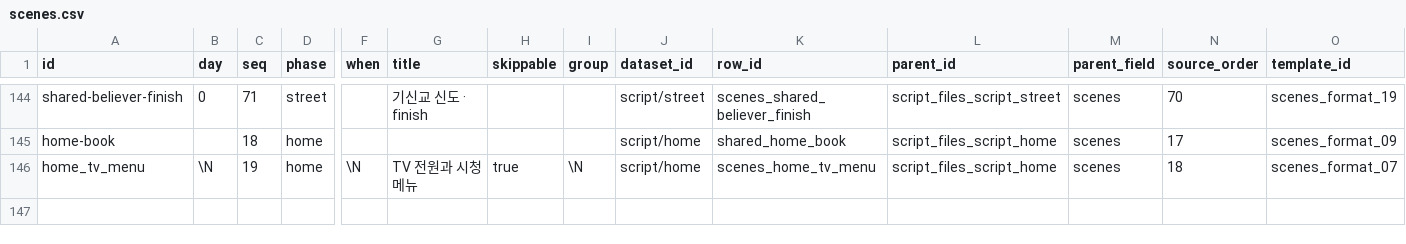
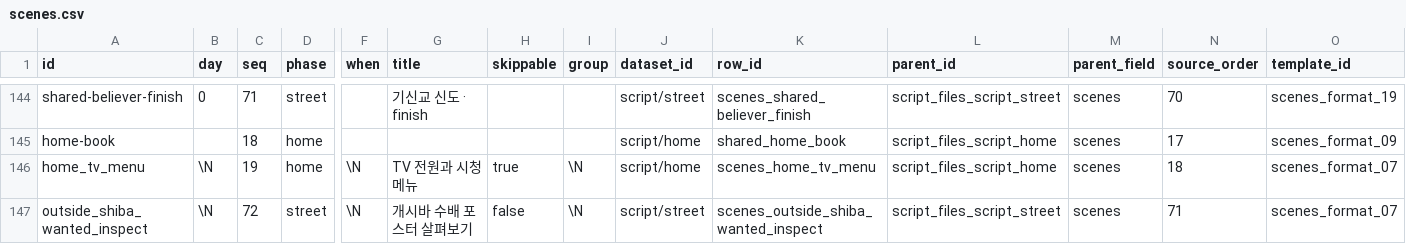
Before and after one commit to Team-SimChung/Human-Bartender, a CSV file: HumanBartender/Assets/StreamingAssets/csv/story/scenes.csv, drawn as a sheet; only a part is shown, gaps mark what is left out; rows hold the shown columns only; the diff names each change by its address in the sheet, - before the commit and + after, or states it on an @@ line.

Commit message:
[#131] 설정창 일시정지 적용 및 시바견 포스터 상호작용 수정
- 설정창이 열리면 모든 씬에서 게임 시간이 멈추고, 닫으면 기존 속도로 복원
- GamePause로 설정창·프로필·대화 기록·컷씬의 일시정지 요청을 통합
- 여러 화면을 겹쳐 열거나 닫는 순서가 달라도 정지·복원이 유지되도록 처리
- 기존 ESC 규칙, 실제 시간 기반 UI 연출과 설정창 음량 조절 동작 유지
- 시바견 포스터를 outside_shiba_wanted_inspect에 연결하고 웹과 동일한 한 줄 설명 표시
- 포스터 안내를 ‘보기’로 변경하고 EditorOnly 태그 해제
- CSV 형식과 기존 수배문·대사는 보존하고 신규 데이터만 추가

```diff
--- a/HumanBartender/Assets/StreamingAssets/csv/story/scenes.csv
+++ b/HumanBartender/Assets/StreamingAssets/csv/story/scenes.csv
+row 147: outside_shiba_wanted_inspect | \N | 72 | street | \N | 개시바 수배 포스터 살펴보기 | false | \N | script/street | scenes_outside_shiba_wanted_inspect | script_files_script_street | scenes | 71 | scenes_format_07
```
Also changed, not shown: HumanBartender/Assets/StreamingAssets/csv/story/steps.csv, 7 other files.
